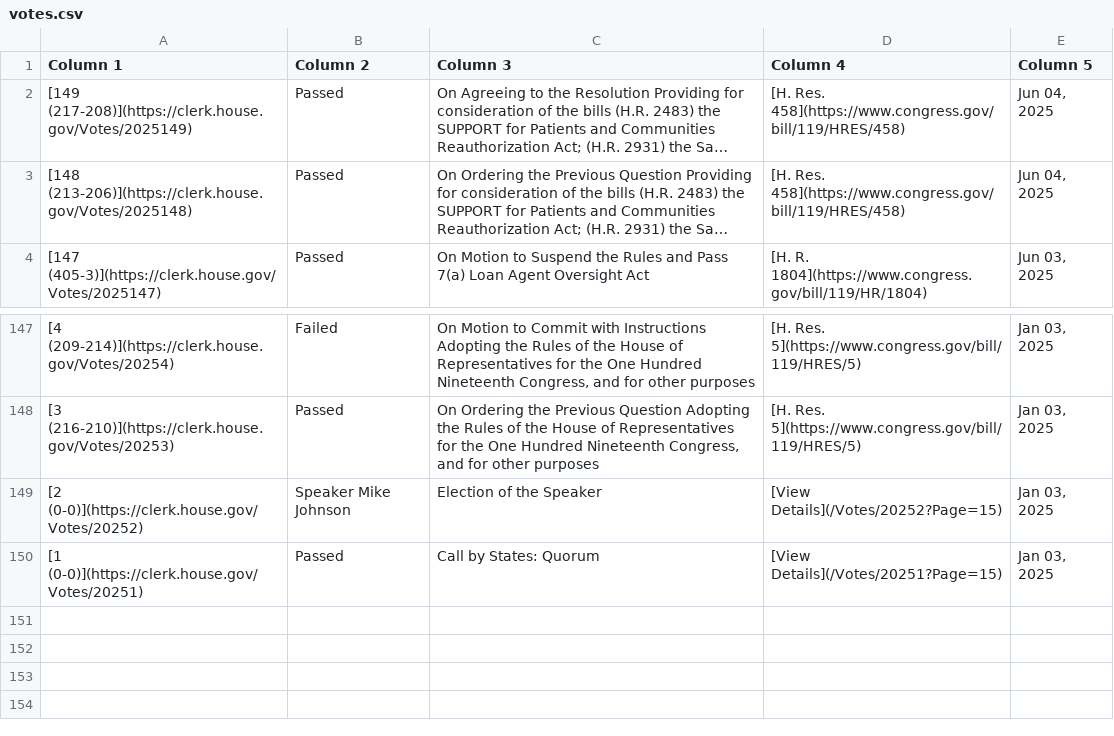
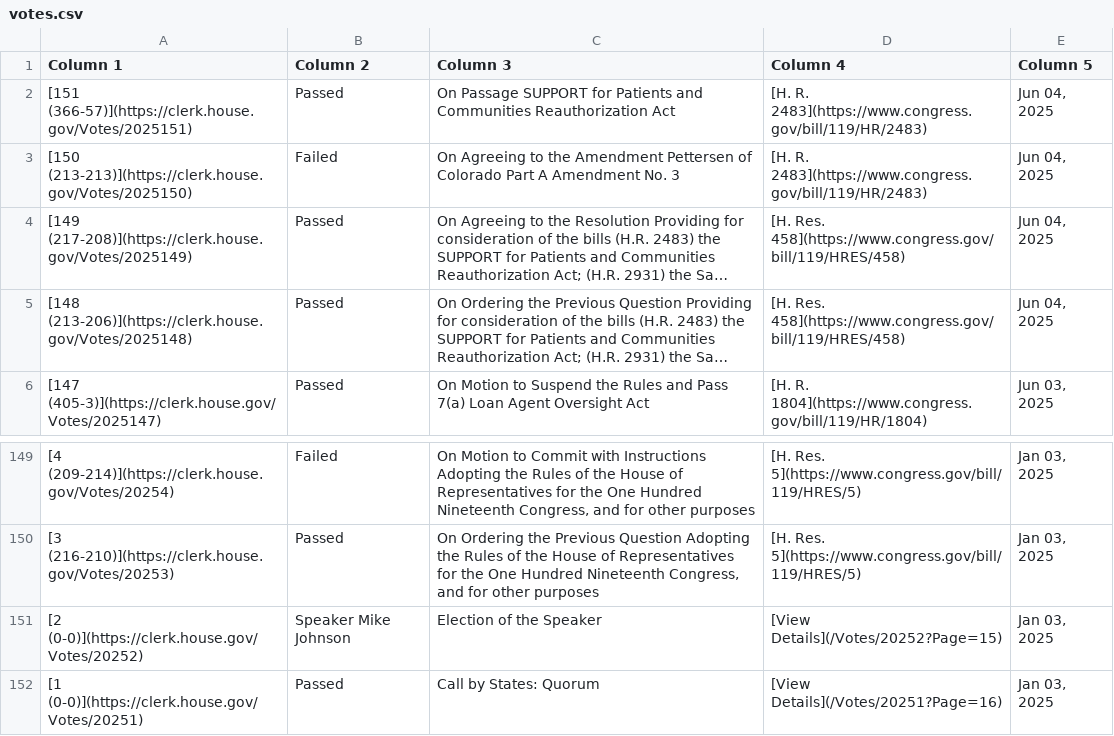
Before and after one commit to aomiller21/House_Votes, a CSV file: votes.csv, drawn as a sheet; only a part is shown, gaps mark what is left out; long unchanged cells end in …; addresses are those after the commit; the diff names each change by its address in the sheet, - before the commit and + after, or states it on an @@ line.

```diff
--- a/votes.csv
+++ b/votes.csv
+row 2: [151 (366-57)](https://clerk.house.gov/Votes/2025151) | Passed | On Passage SUPPORT for Patients and Communities Reauthorization Act | [H. R. 2483](https://www.congress.gov/bill/119/HR/2483) | Jun 04, 2025
+row 3: [150 (213-213)](https://clerk.house.gov/Votes/2025150) | Failed | On Agreeing to the Amendment Pettersen of Colorado Part A Amendment No. 3 | [H. R. 2483](https://www.congress.gov/bill/119/HR/2483) | Jun 04, 2025
-D152 (Column 4): [View Details](/Votes/20251?Page=15)
+D152 (Column 4): [View Details](/Votes/20251?Page=16)
```
